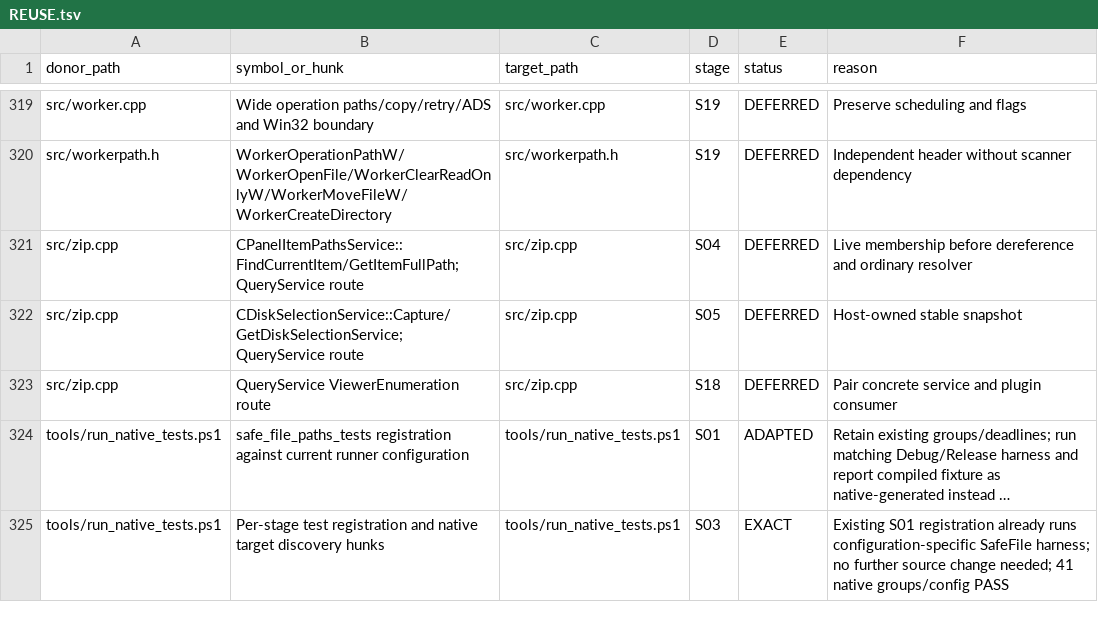
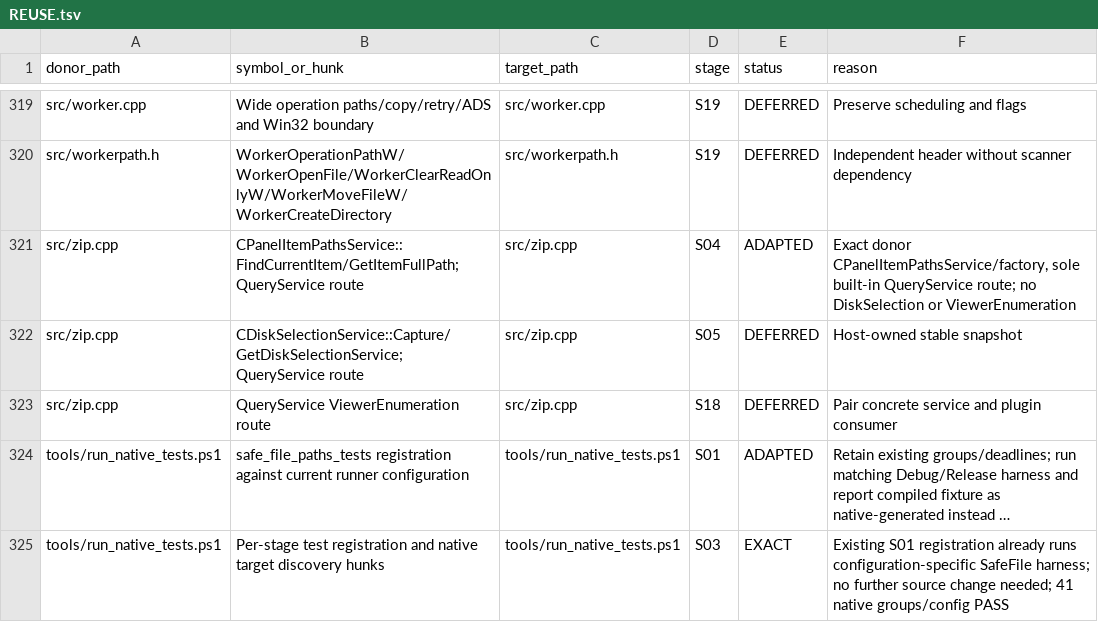
Before and after one commit to majklvi/salamander, a TSV file: doc/branch-view-port/REUSE.tsv, drawn as a sheet; only a part is shown, gaps mark what is left out; long unchanged cells end in …; the diff covers the shown part only.

Commit message:
refactor(panel): centralize ordinary disk item paths
Port the pinned donor's ordinary panel getter subset and host-owned
PanelItemPaths service through the existing QueryService entry point.
Prefer exact wide metadata and validate UTF-8 before ACP fallback when
only a narrow mirror exists. Reuse SalPathAppendW instead of importing
Branch View state or a second path-join implementation.

Prove live array membership before dereferencing borrowed SDK item
pointers. Preserve explicit thread, panel-type, capacity and allocation
errors without partial output or retaining caller pointers. Existing
SDK abstract interfaces and CFileData layout remain unchanged.

Adapt the ordinary donor fixtures into a whole-production native service
and discovery harness, including ABI, stale/foreign pointer and OOM cases.
Host and all 30 supported consumers pass Debug/Release x64 builds; 43
native groups per configuration, 193 resolver checks per configuration,
49 Python tests and actual panel/view/copy/restart/shutdown smoke pass.
Keep this local candidate pending publication CI and acceptance. No
plugin operation migration, owned selection or Branch scanner import.

Source-PR: KRtkovo-eu-AI/salamander#769
Source-Commit: 47661e92d4b3cbe5bb593ae3d75a3f1f698ef413
Port-Step: S04
Port-State: PENDING

```diff
--- a/doc/branch-view-port/REUSE.tsv
+++ b/doc/branch-view-port/REUSE.tsv
@@ -320,3 +320,3 @@ src/worker.cpp	Wide operation paths/copy/retry/ADS and Win32 boundary	src/worker
 src/workerpath.h	WorkerOperationPathW/WorkerOpenFile/WorkerClearReadOnlyW/WorkerMoveFileW/WorkerCreateDirectory	src/workerpath.h	S19	DEFERRED	Independent header without scanner dependency
-src/zip.cpp	CPanelItemPathsService::FindCurrentItem/GetItemFullPath; QueryService route	src/zip.cpp	S04	DEFERRED	Live membership before dereference and ordinary resolver
+src/zip.cpp	CPanelItemPathsService::FindCurrentItem/GetItemFullPath; QueryService route	src/zip.cpp	S04	ADAPTED	Exact donor CPanelItemPathsService/factory, sole built-in QueryService route; no DiskSelection or ViewerEnumeration
 src/zip.cpp	CDiskSelectionService::Capture/GetDiskSelectionService; QueryService route	src/zip.cpp	S05	DEFERRED	Host-owned stable snapshot
```
Also changed, not shown: 20 edited cells elsewhere in this file, 12 other files.
